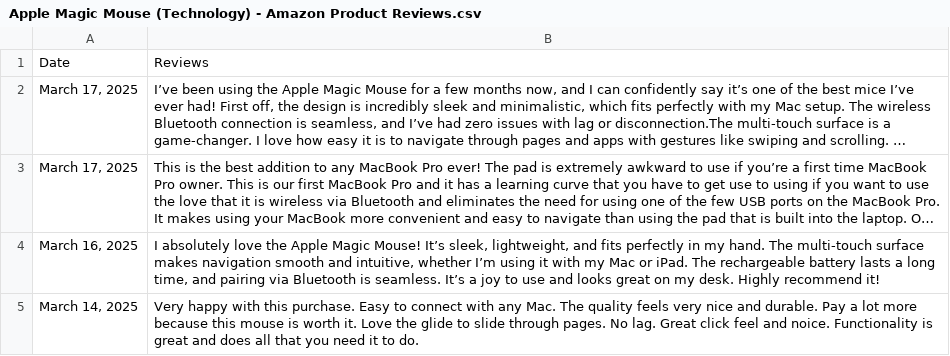
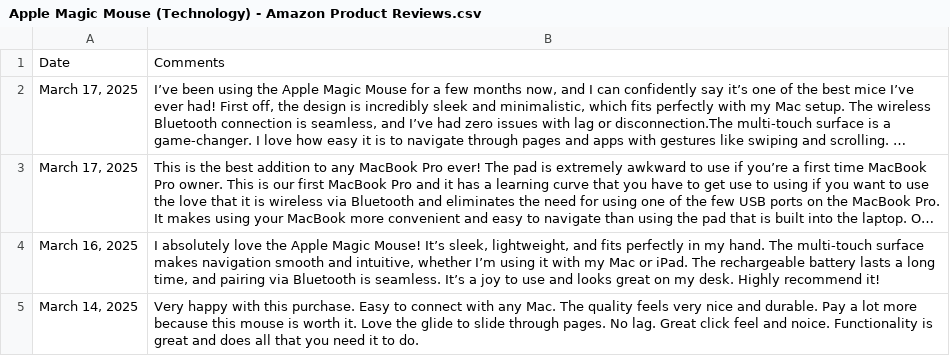
Before and after one commit to Kimola/nlp-datasets, a CSV file: amazon-product-reviews/Apple Magic Mouse (Technology) - Amazon Product Reviews.csv, drawn as a sheet; only a part is shown; long unchanged cells end in …; the diff names each change by its address in the sheet, - before the commit and + after, or states it on an @@ line.

```diff
--- a/amazon-product-reviews/Apple Magic Mouse (Technology) - Amazon Product Reviews.csv
+++ b/amazon-product-reviews/Apple Magic Mouse (Technology) - Amazon Product Reviews.csv
-B1: Reviews
+B1: Comments
```
Also changed, not shown: amazon-product-reviews/Apple AirTag (Technology) - Amazon Product Reviews.csv, amazon-product-reviews/Aveeno (Baby Wash & Shampoo)- Amazon Product Reviews.csv, 3 other files.
